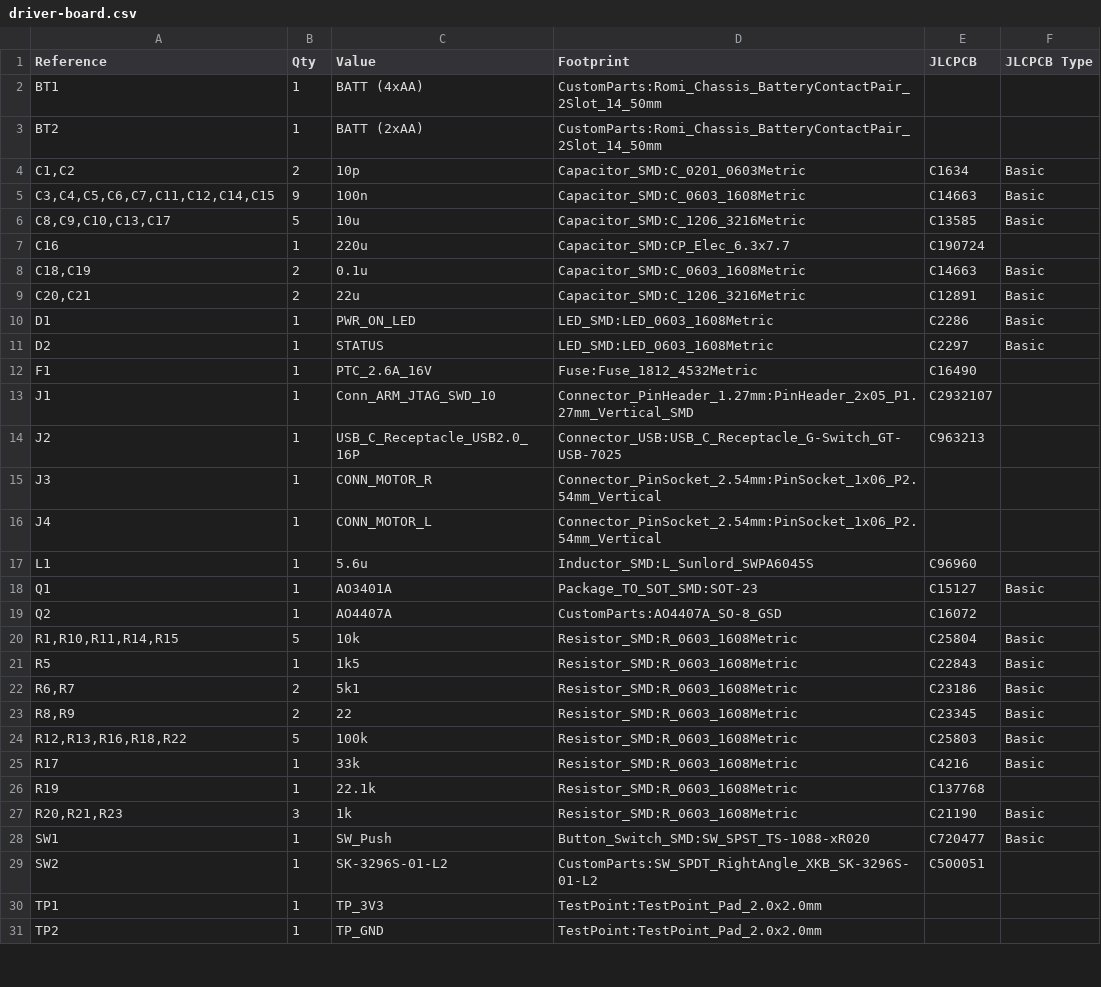
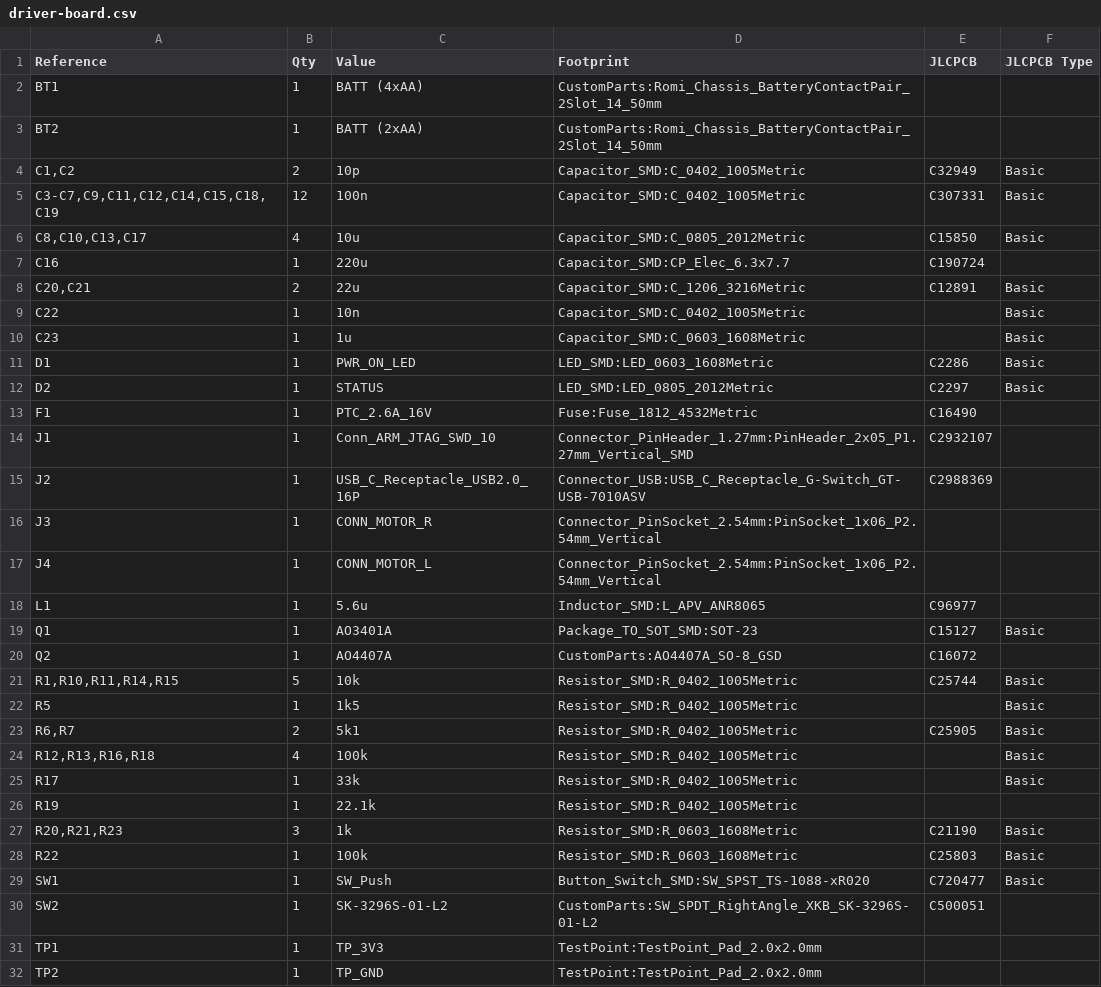
Before and after one commit to kylestew/roamer-bot, a CSV file: hardware/driver-board/driver-board.csv, drawn as a sheet; only a part is shown; the diff covers the shown part only.

Commit message:
Finalize Rev A PCB and hardware docs

```diff
--- a/hardware/driver-board/driver-board.csv
+++ b/hardware/driver-board/driver-board.csv
@@ -3,26 +3,27 @@
 "BT2","1","BATT (2xAA)","CustomParts:Romi_Chassis_BatteryContactPair_2Slot_14_50mm","",""
-"C1,C2","2","10p","Capacitor_SMD:C_0201_0603Metric","C1634","Basic"
-"C3,C4,C5,C6,C7,C11,C12,C14,C15","9","100n","Capacitor_SMD:C_0603_1608Metric","C14663","Basic"
-"C8,C9,C10,C13,C17","5","10u","Capacitor_SMD:C_1206_3216Metric","C13585","Basic"
+"C1,C2","2","10p","Capacitor_SMD:C_0402_1005Metric","C32949","Basic"
+"C3-C7,C9,C11,C12,C14,C15,C18,C19","12","100n","Capacitor_SMD:C_0402_1005Metric","C307331","Basic"
+"C8,C10,C13,C17","4","10u","Capacitor_SMD:C_0805_2012Metric","C15850","Basic"
 "C16","1","220u","Capacitor_SMD:CP_Elec_6.3x7.7","C190724",""
-"C18,C19","2","0.1u","Capacitor_SMD:C_0603_1608Metric","C14663","Basic"
 "C20,C21","2","22u","Capacitor_SMD:C_1206_3216Metric","C12891","Basic"
+"C22","1","10n","Capacitor_SMD:C_0402_1005Metric","","Basic"
+"C23","1","1u","Capacitor_SMD:C_0603_1608Metric","","Basic"
 "D1","1","PWR_ON_LED","LED_SMD:LED_0603_1608Metric","C2286","Basic"
-"D2","1","STATUS","LED_SMD:LED_0603_1608Metric","C2297","Basic"
+"D2","1","STATUS","LED_SMD:LED_0805_2012Metric","C2297","Basic"
 "F1","1","PTC_2.6A_16V","Fuse:Fuse_1812_4532Metric","C16490",""
 "J1","1","Conn_ARM_JTAG_SWD_10","Connector_PinHeader_1.27mm:PinHeader_2x05_P1.27mm_Vertical_SMD","C2932107",""
-"J2","1","USB_C_Receptacle_USB2.0_16P","Connector_USB:USB_C_Receptacle_G-Switch_GT-USB-7025","C963213",""
+"J2","1","USB_C_Receptacle_USB2.0_16P","Connector_USB:USB_C_Receptacle_G-Switch_GT-USB-7010ASV","C2988369",""
 "J3","1","CONN_MOTOR_R","Connector_PinSocket_2.54mm:PinSocket_1x06_P2.54mm_Vertical","",""
 "J4","1","CONN_MOTOR_L","Connector_PinSocket_2.54mm:PinSocket_1x06_P2.54mm_Vertical","",""
-"L1","1","5.6u","Inductor_SMD:L_Sunlord_SWPA6045S","C96960",""
+"L1","1","5.6u","Inductor_SMD:L_APV_ANR8065","C96977",""
 "Q1","1","AO3401A","Package_TO_SOT_SMD:SOT-23","C15127","Basic"
 "Q2","1","AO4407A","CustomParts:AO4407A_SO-8_GSD","C16072",""
-"R1,R10,R11,R14,R15","5","10k","Resistor_SMD:R_0603_1608Metric","C25804","Basic"
-"R5","1","1k5","Resistor_SMD:R_0603_1608Metric","C22843","Basic"
-"R6,R7","2","5k1","Resistor_SMD:R_0603_1608Metric","C23186","Basic"
-"R8,R9","2","22","Resistor_SMD:R_0603_1608Metric","C23345","Basic"
-"R12,R13,R16,R18,R22","5","100k","Resistor_SMD:R_0603_1608Metric","C25803","Basic"
-"R17","1","33k","Resistor_SMD:R_0603_1608Metric","C4216","Basic"
-"R19","1","22.1k","Resistor_SMD:R_0603_1608Metric","C137768",""
+"R1,R10,R11,R14,R15","5","10k","Resistor_SMD:R_0402_1005Metric","C25744","Basic"
+"R5","1","1k5","Resistor_SMD:R_0402_1005Metric","","Basic"
+"R6,R7","2","5k1","Resistor_SMD:R_0402_1005Metric","C25905","Basic"
+"R12,R13,R16,R18","4","100k","Resistor_SMD:R_0402_1005Metric","","Basic"
+"R17","1","33k","Resistor_SMD:R_0402_1005Metric","","Basic"
+"R19","1","22.1k","Resistor_SMD:R_0402_1005Metric","",""
 "R20,R21,R23","3","1k","Resistor_SMD:R_0603_1608Metric","C21190","Basic"
+"R22","1","100k","Resistor_SMD:R_0603_1608Metric","C25803","Basic"
 "SW1","1","SW_Push","Button_Switch_SMD:SW_SPST_TS-1088-xR020","C720477","Basic"
```
Also changed, not shown: 1 added row and 1 edited cell elsewhere in this file, 24 other files.
